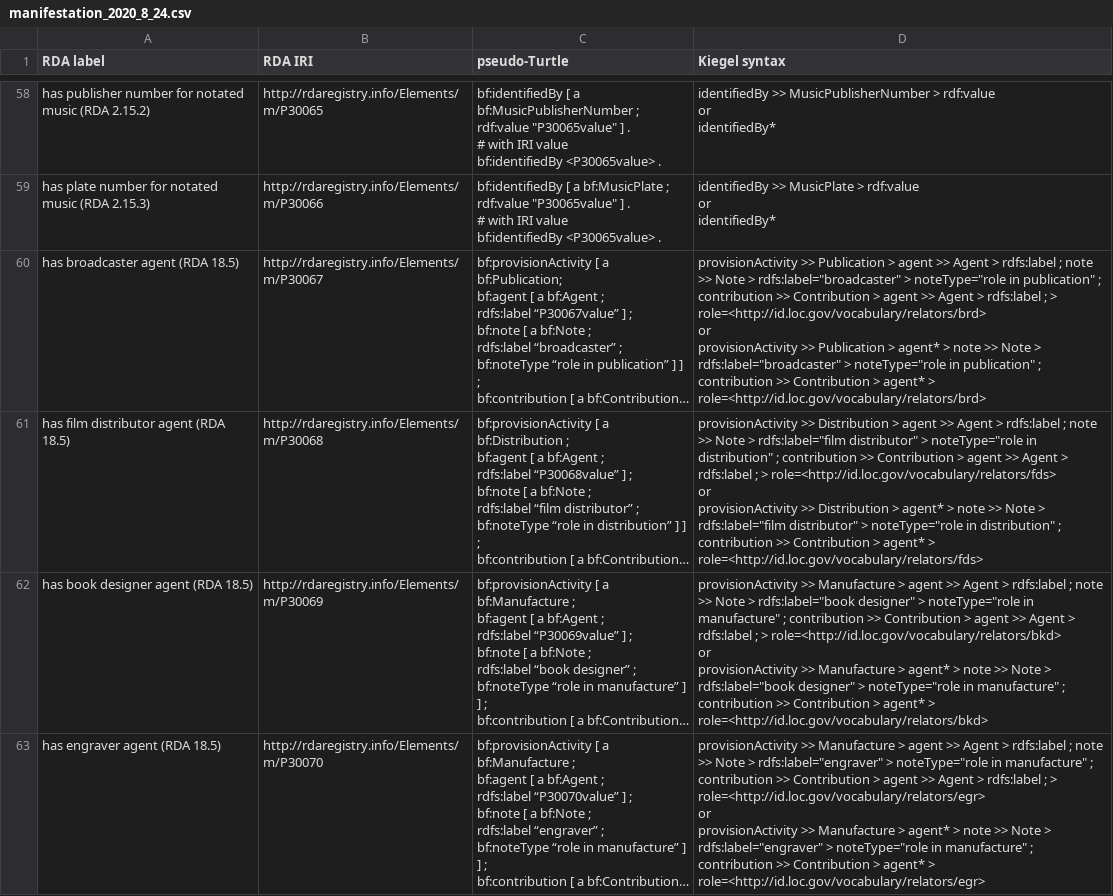
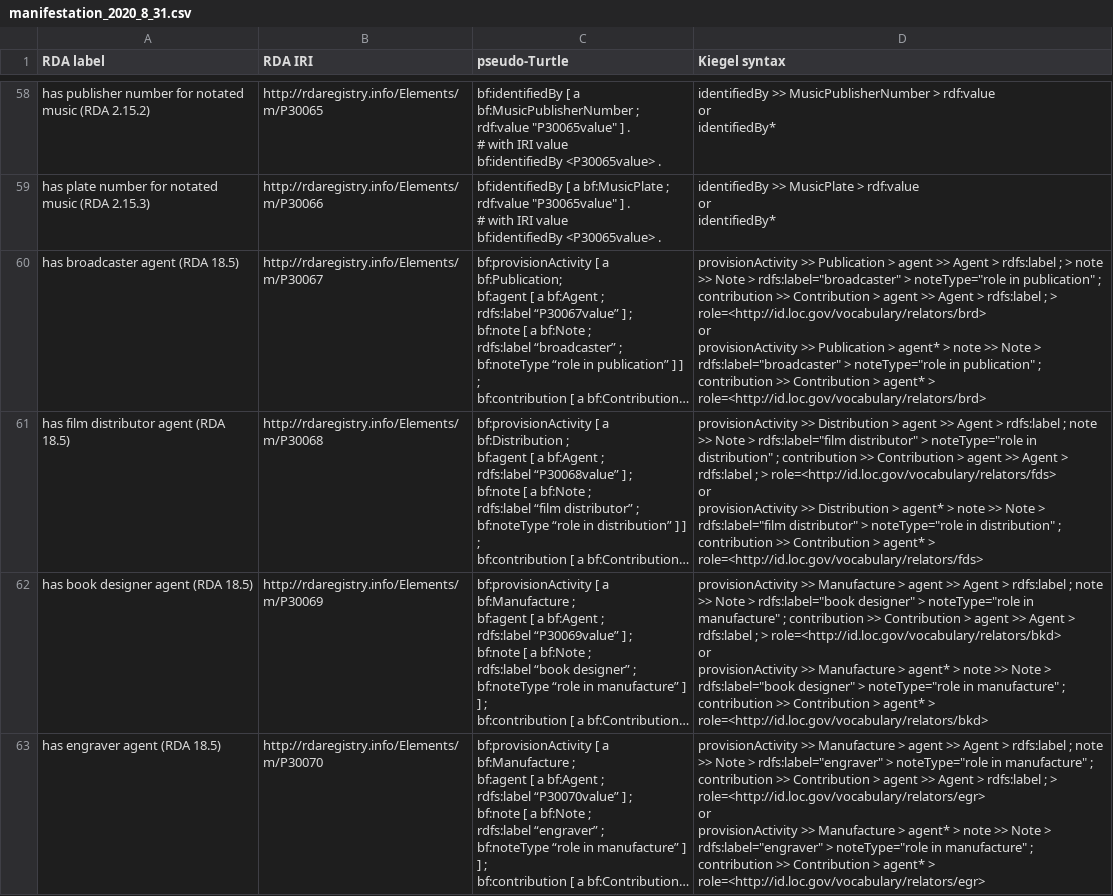
Before and after one commit to uwlib-cams/rml, a CSV file: generateRML/csv_dir/manifestation_2020_8_31.csv (was generateRML/csv_dir/manifestation_2020_8_24.csv), drawn as a sheet; only a part is shown, gaps mark what is left out; long unchanged cells end in …; the diff names each change by its address in the sheet, - before the commit and + after, or states it on an @@ line.

Commit message:
Update CSV

```diff
--- a/generateRML/csv_dir/manifestation_2020_8_24.csv
+++ b/generateRML/csv_dir/manifestation_2020_8_31.csv
-D60 (Kiegel syntax): …rdfs:label ; note >>…
+D60 (Kiegel syntax): …rdfs:label ; > note >>…
```
